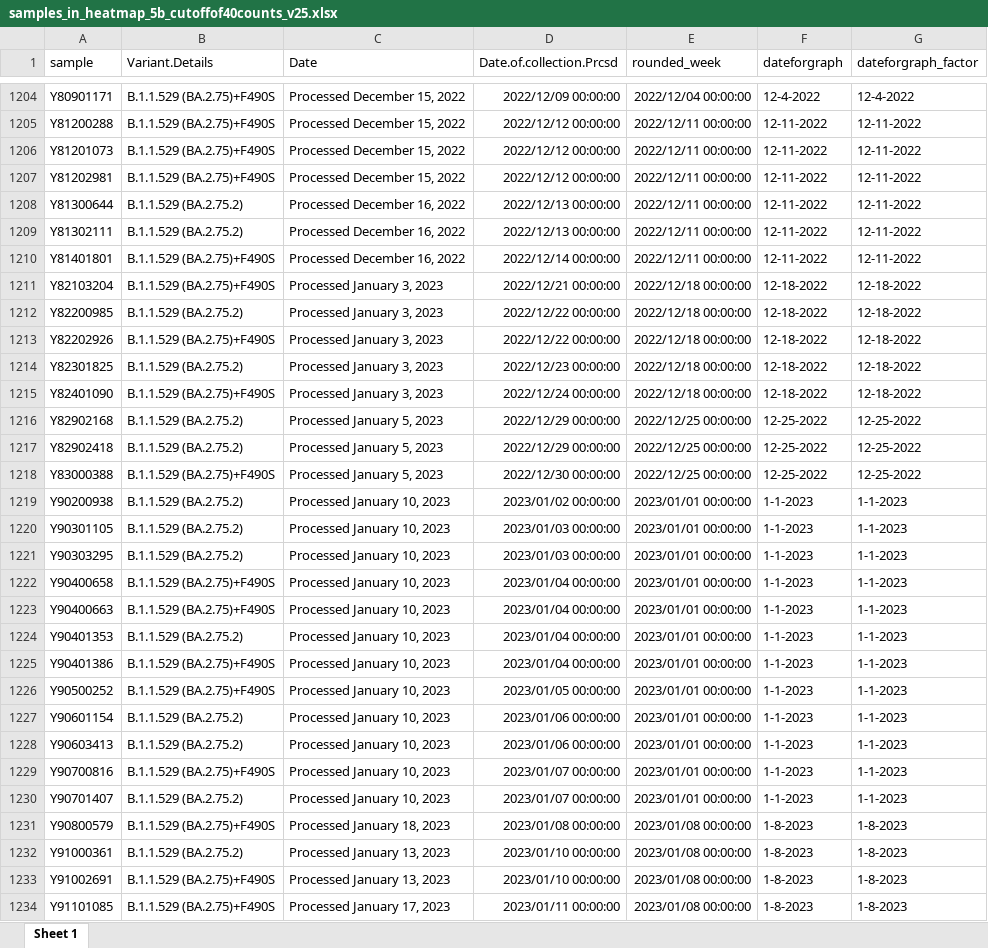
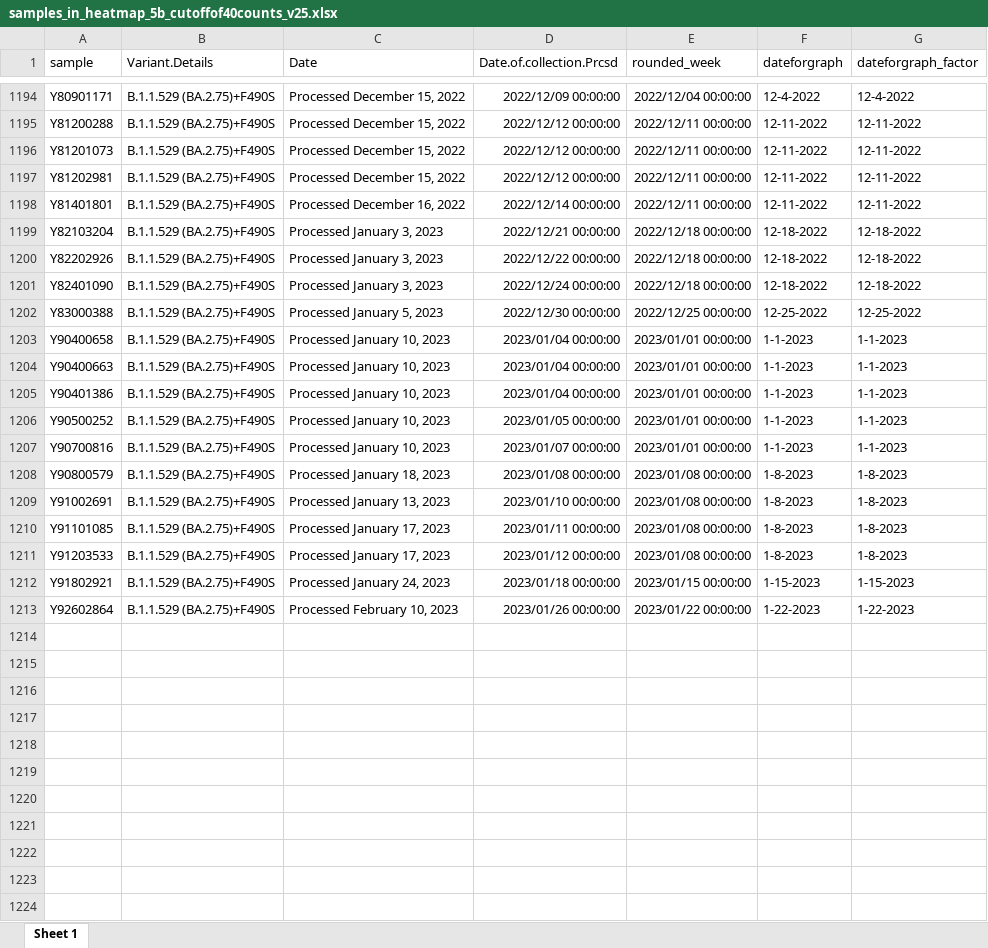
Before and after one commit to wrana-lab/SPARSeq_Figures, an Excel workbook: Figure5/samples_in_heatmap_5b_cutoffof40counts_v25.xlsx, sheet Sheet 1, drawn as a sheet; only a part is shown, gaps mark what is left out; the shorter side is filled out with more unchanged rows; values as stored, in another font and other column widths than the file's, no borders; the diff covers the shown part only; the diff names each change by its address in the sheet, - before the commit and + after, or states it on an @@ line.

```diff
--- a/Figure5/samples_in_heatmap_5b_cutoffof40counts_v25.xlsx (sheet Sheet 1)
+++ b/Figure5/samples_in_heatmap_5b_cutoffof40counts_v25.xlsx (sheet Sheet 1)
-row 1208: Y81300644 | B.1.1.529 (BA.2.75.2) | Processed December 16, 2022 | 2022/12/13 00:00:00 | 2022/12/11 00:00:00 | 12-11-2022 | 12-11-2022
-row 1209: Y81302111 | B.1.1.529 (BA.2.75.2) | Processed December 16, 2022 | 2022/12/13 00:00:00 | 2022/12/11 00:00:00 | 12-11-2022 | 12-11-2022
-row 1212: Y82200985 | B.1.1.529 (BA.2.75.2) | Processed January 3, 2023 | 2022/12/22 00:00:00 | 2022/12/18 00:00:00 | 12-18-2022 | 12-18-2022
-row 1214: Y82301825 | B.1.1.529 (BA.2.75.2) | Processed January 3, 2023 | 2022/12/23 00:00:00 | 2022/12/18 00:00:00 | 12-18-2022 | 12-18-2022
-row 1216: Y82902168 | B.1.1.529 (BA.2.75.2) | Processed January 5, 2023 | 2022/12/29 00:00:00 | 2022/12/25 00:00:00 | 12-25-2022 | 12-25-2022
-row 1217: Y82902418 | B.1.1.529 (BA.2.75.2) | Processed January 5, 2023 | 2022/12/29 00:00:00 | 2022/12/25 00:00:00 | 12-25-2022 | 12-25-2022
-row 1219: Y90200938 | B.1.1.529 (BA.2.75.2) | Processed January 10, 2023 | 2023/01/02 00:00:00 | 2023/01/01 00:00:00 | 1-1-2023 | 1-1-2023
-row 1220: Y90301105 | B.1.1.529 (BA.2.75.2) | Processed January 10, 2023 | 2023/01/03 00:00:00 | 2023/01/01 00:00:00 | 1-1-2023 | 1-1-2023
-row 1221: Y90303295 | B.1.1.529 (BA.2.75.2) | Processed January 10, 2023 | 2023/01/03 00:00:00 | 2023/01/01 00:00:00 | 1-1-2023 | 1-1-2023
-row 1224: Y90401353 | B.1.1.529 (BA.2.75.2) | Processed January 10, 2023 | 2023/01/04 00:00:00 | 2023/01/01 00:00:00 | 1-1-2023 | 1-1-2023
-row 1227: Y90601154 | B.1.1.529 (BA.2.75.2) | Processed January 10, 2023 | 2023/01/06 00:00:00 | 2023/01/01 00:00:00 | 1-1-2023 | 1-1-2023
-row 1228: Y90603413 | B.1.1.529 (BA.2.75.2) | Processed January 10, 2023 | 2023/01/06 00:00:00 | 2023/01/01 00:00:00 | 1-1-2023 | 1-1-2023
-row 1230: Y90701407 | B.1.1.529 (BA.2.75.2) | Processed January 10, 2023 | 2023/01/07 00:00:00 | 2023/01/01 00:00:00 | 1-1-2023 | 1-1-2023
-row 1232: Y91000361 | B.1.1.529 (BA.2.75.2) | Processed January 13, 2023 | 2023/01/10 00:00:00 | 2023/01/08 00:00:00 | 1-8-2023 | 1-8-2023
```
Also changed, not shown: 47 removed rows elsewhere in this sheet, Figure5/top14_subvariants_v25data.xlsx.
